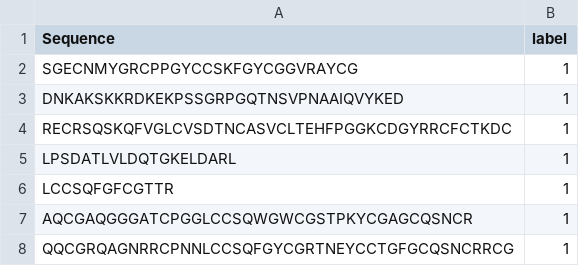
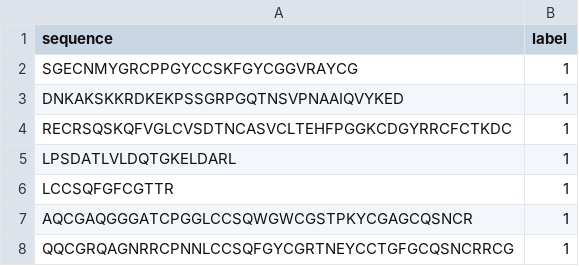
Before and after one commit to AnaLuisaIA/antifungal-peptides, a CSV file: databases/PTAMP/PTAMP_labeled.csv (was databases/PTAMP/PTAMP_combinado.csv), drawn as a sheet; only a part is shown.

```diff
--- a/databases/PTAMP/PTAMP_combinado.csv
+++ b/databases/PTAMP/PTAMP_labeled.csv
@@ -1,2 +1,2 @@
-Sequence,label
+sequence,label
 SGECNMYGRCPPGYCCSKFGYCGGVRAYCG,1
```
Also changed, not shown: 3 other files.
